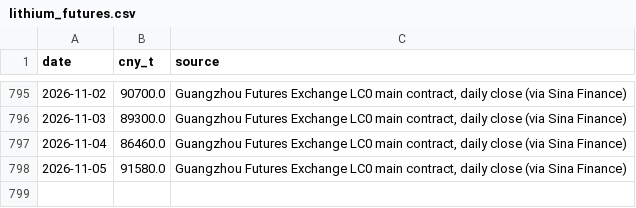
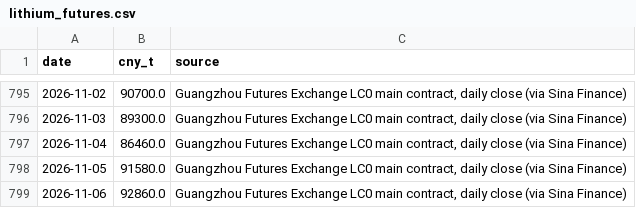
Before and after one commit to battery-business/LeyBatt-Pulse, a CSV file: data/history/lithium_futures.csv, drawn as a sheet; only a part is shown, gaps mark what is left out.

```diff
--- a/data/history/lithium_futures.csv
+++ b/data/history/lithium_futures.csv
@@ -798 +798,2 @@ date,cny_t,source
 2026-11-05,91580.0,"Guangzhou Futures Exchange LC0 main contract, daily close (via Sina Finance)"
+2026-11-06,92860.0,"Guangzhou Futures Exchange LC0 main contract, daily close (via Sina Finance)"
```
Also changed, not shown: data/history/aluminium.csv, data/history/copper.csv, 7 other files.
